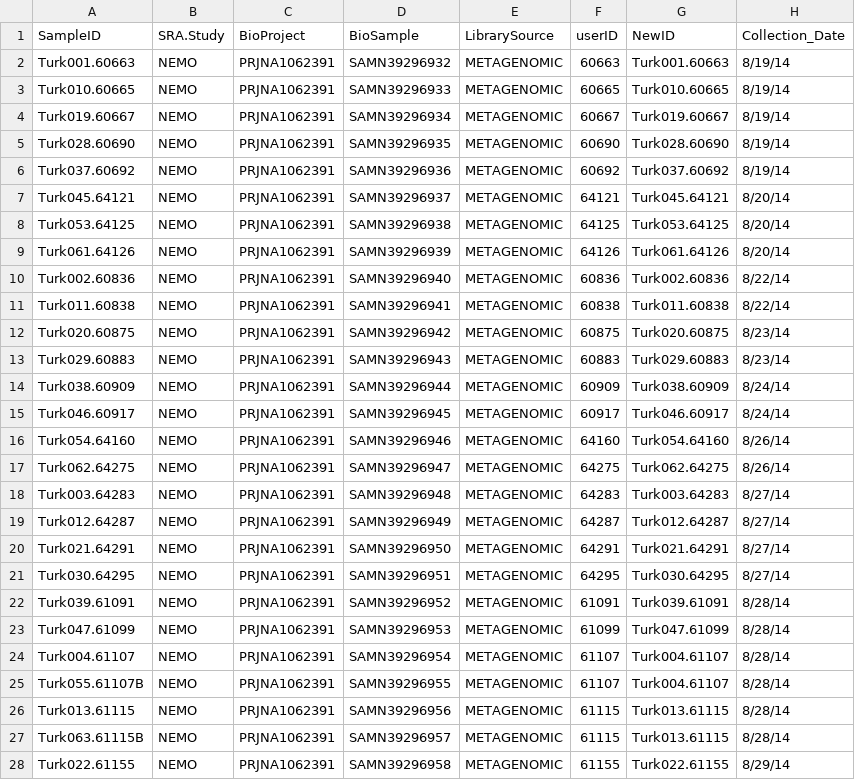
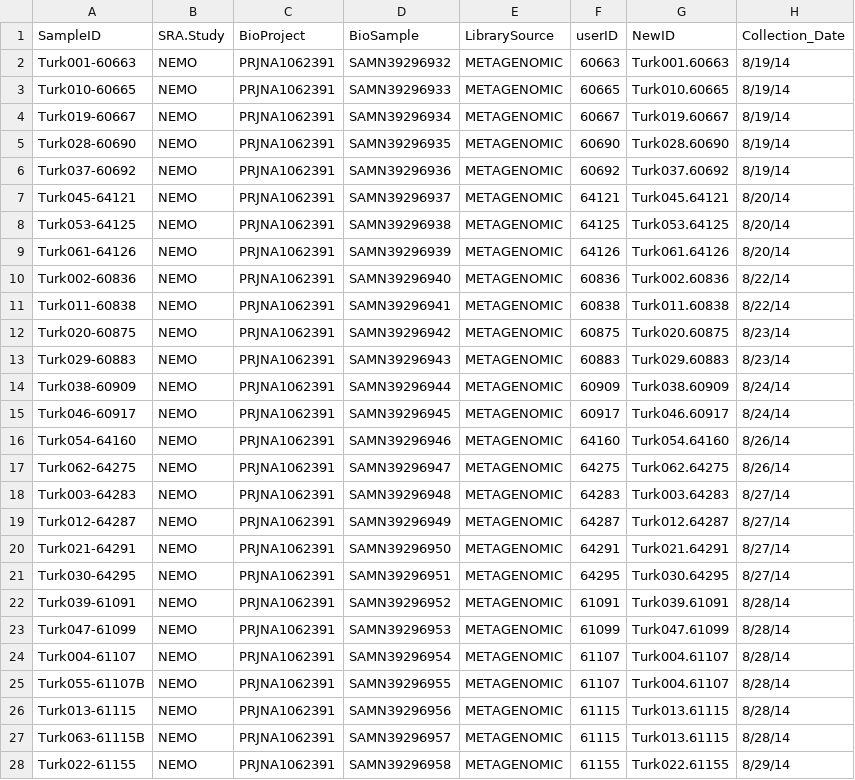
Before and after one commit to jdmagasin/nifH-ASV-workflow, a CSV file: Data/StudyMetadata/NEMO/NEMO_metadata.csv, drawn as a sheet; only a part is shown; the diff covers the shown part only; the diff names each change by its address in the sheet, - before the commit and + after, or states it on an @@ line.

```diff
--- a/Data/StudyMetadata/NEMO/NEMO_metadata.csv
+++ b/Data/StudyMetadata/NEMO/NEMO_metadata.csv
-A2 (SampleID): Turk001.60663
+A2 (SampleID): Turk001-60663
-A3 (SampleID): Turk010.60665
+A3 (SampleID): Turk010-60665
-A4 (SampleID): Turk019.60667
+A4 (SampleID): Turk019-60667
-A5 (SampleID): Turk028.60690
+A5 (SampleID): Turk028-60690
-A6 (SampleID): Turk037.60692
+A6 (SampleID): Turk037-60692
-A7 (SampleID): Turk045.64121
+A7 (SampleID): Turk045-64121
-A8 (SampleID): Turk053.64125
+A8 (SampleID): Turk053-64125
-A9 (SampleID): Turk061.64126
+A9 (SampleID): Turk061-64126
-A10 (SampleID): Turk002.60836
+A10 (SampleID): Turk002-60836
-A11 (SampleID): Turk011.60838
+A11 (SampleID): Turk011-60838
-A12 (SampleID): Turk020.60875
+A12 (SampleID): Turk020-60875
-A13 (SampleID): Turk029.60883
+A13 (SampleID): Turk029-60883
-A14 (SampleID): Turk038.60909
+A14 (SampleID): Turk038-60909
-A15 (SampleID): Turk046.60917
+A15 (SampleID): Turk046-60917
-A16 (SampleID): Turk054.64160
+A16 (SampleID): Turk054-64160
-A17 (SampleID): Turk062.64275
+A17 (SampleID): Turk062-64275
-A18 (SampleID): Turk003.64283
+A18 (SampleID): Turk003-64283
-A19 (SampleID): Turk012.64287
+A19 (SampleID): Turk012-64287
-A20 (SampleID): Turk021.64291
+A20 (SampleID): Turk021-64291
-A21 (SampleID): Turk030.64295
+A21 (SampleID): Turk030-64295
-A22 (SampleID): Turk039.61091
+A22 (SampleID): Turk039-61091
-A23 (SampleID): Turk047.61099
+A23 (SampleID): Turk047-61099
-A24 (SampleID): Turk004.61107
+A24 (SampleID): Turk004-61107
-A25 (SampleID): Turk055.61107B
+A25 (SampleID): Turk055-61107B
-A26 (SampleID): Turk013.61115
+A26 (SampleID): Turk013-61115
-A27 (SampleID): Turk063.61115B
+A27 (SampleID): Turk063-61115B
-A28 (SampleID): Turk022.61155
+A28 (SampleID): Turk022-61155
```
Also changed, not shown: 29 edited cells elsewhere in this file, Data/StudyMetadata/NEMO/coastal_or_ocean.csv.
